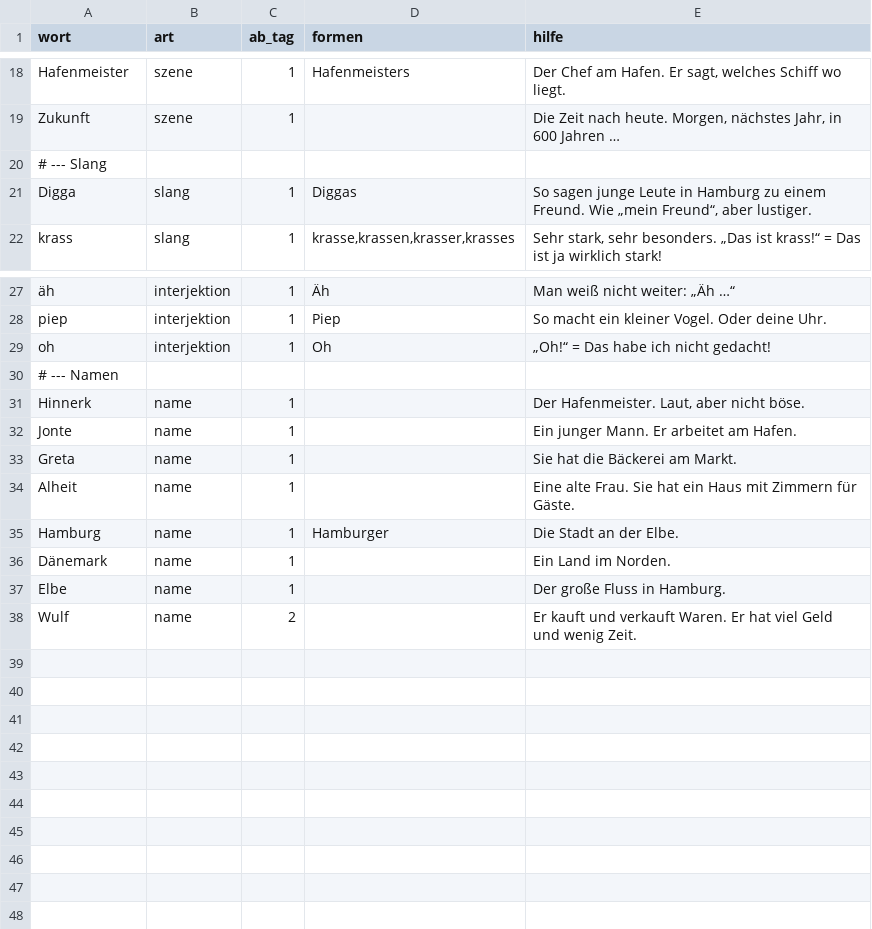
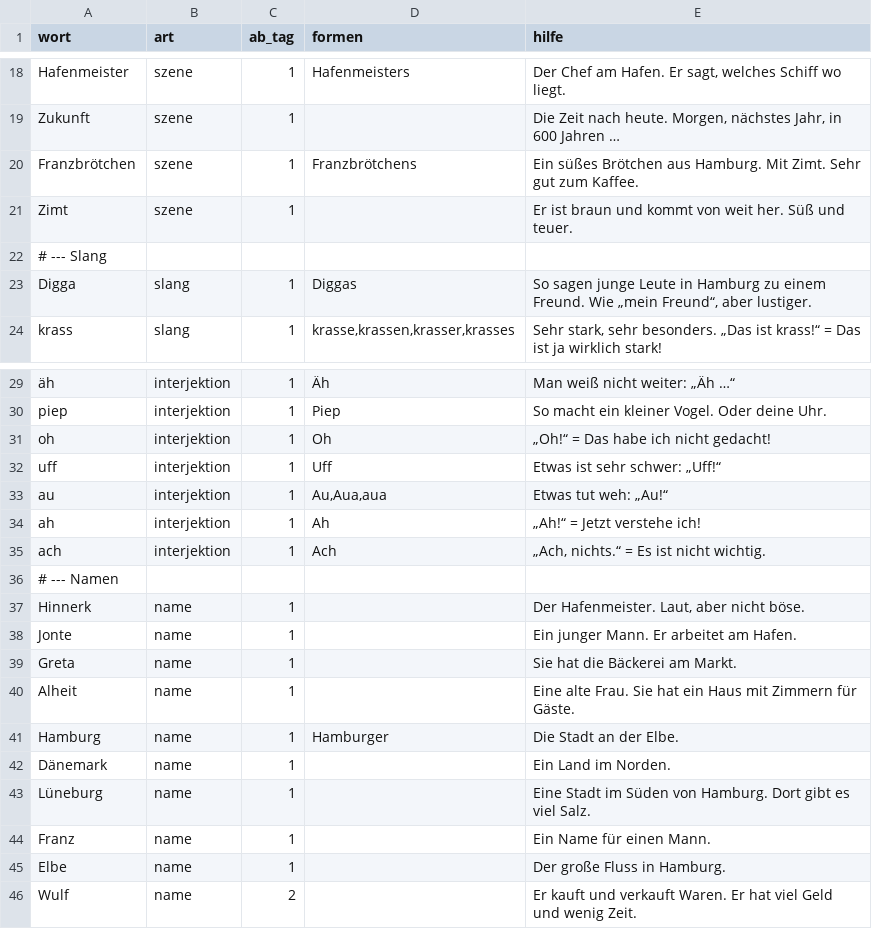
Before and after one commit to ttabernacki/zeitreisender, a TSV file: vocab/exceptions.tsv, drawn as a sheet; only a part is shown, gaps mark what is left out; the diff names each change by its address in the sheet, - before the commit and + after, or states it on an @@ line.

```diff
--- a/vocab/exceptions.tsv
+++ b/vocab/exceptions.tsv
+row 20: Franzbrötchen | szene | 1 | Franzbrötchens | Ein süßes Brötchen aus Hamburg. Mit Zimt. Sehr gut zum Kaffee.
+row 21: Zimt | szene | 1 |  | Er ist braun und kommt von weit her. Süß und teuer.
+row 32: uff | interjektion | 1 | Uff | Etwas ist sehr schwer: „Uff!“
+row 33: au | interjektion | 1 | Au,Aua,aua | Etwas tut weh: „Au!“
+row 34: ah | interjektion | 1 | Ah | „Ah!“ = Jetzt verstehe ich!
+row 35: ach | interjektion | 1 | Ach | „Ach, nichts.“ = Es ist nicht wichtig.
+row 43: Lüneburg | name | 1 |  | Eine Stadt im Süden von Hamburg. Dort gibt es viel Salz.
+row 44: Franz | name | 1 |  | Ein Name für einen Mann.
```
Also changed, not shown: 12 other files.
